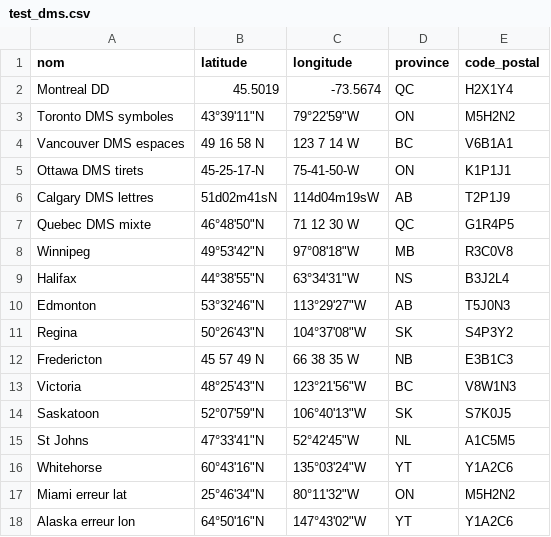
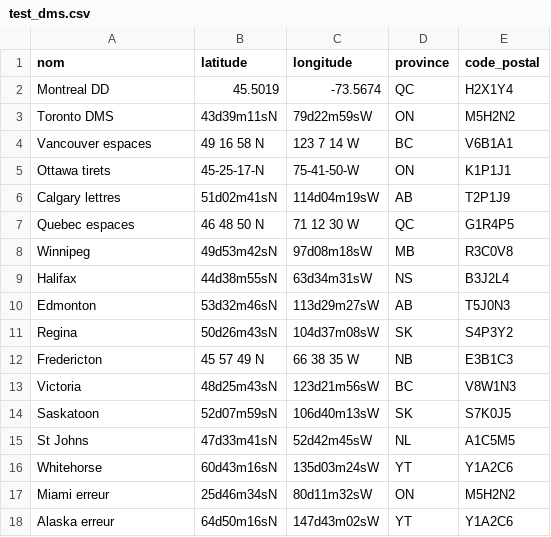
Before and after one commit to lawoh/geovalid, a CSV file: exemples/test_dms.csv, drawn as a sheet.

Commit message:
Fix CSV DMS + renommage GeoValidator

```diff
--- a/exemples/test_dms.csv
+++ b/exemples/test_dms.csv
@@ -2,17 +2,17 @@ nom,latitude,longitude,province,code_postal
 Montreal DD,45.5019,-73.5674,QC,H2X1Y4
-Toronto DMS symboles,43°39'11"N,79°22'59"W,ON,M5H2N2
-Vancouver DMS espaces,49 16 58 N,123 7 14 W,BC,V6B1A1
-Ottawa DMS tirets,45-25-17-N,75-41-50-W,ON,K1P1J1
-Calgary DMS lettres,51d02m41sN,114d04m19sW,AB,T2P1J9
-Quebec DMS mixte,46°48'50"N,71 12 30 W,QC,G1R4P5
-Winnipeg,49°53'42"N,97°08'18"W,MB,R3C0V8
-Halifax,44°38'55"N,63°34'31"W,NS,B3J2L4
-Edmonton,53°32'46"N,113°29'27"W,AB,T5J0N3
-Regina,50°26'43"N,104°37'08"W,SK,S4P3Y2
+Toronto DMS,43d39m11sN,79d22m59sW,ON,M5H2N2
+Vancouver espaces,49 16 58 N,123 7 14 W,BC,V6B1A1
+Ottawa tirets,45-25-17-N,75-41-50-W,ON,K1P1J1
+Calgary lettres,51d02m41sN,114d04m19sW,AB,T2P1J9
+Quebec espaces,46 48 50 N,71 12 30 W,QC,G1R4P5
+Winnipeg,49d53m42sN,97d08m18sW,MB,R3C0V8
+Halifax,44d38m55sN,63d34m31sW,NS,B3J2L4
+Edmonton,53d32m46sN,113d29m27sW,AB,T5J0N3
+Regina,50d26m43sN,104d37m08sW,SK,S4P3Y2
 Fredericton,45 57 49 N,66 38 35 W,NB,E3B1C3
-Victoria,48°25'43"N,123°21'56"W,BC,V8W1N3
-Saskatoon,52°07'59"N,106°40'13"W,SK,S7K0J5
-St Johns,47°33'41"N,52°42'45"W,NL,A1C5M5
-Whitehorse,60°43'16"N,135°03'24"W,YT,Y1A2C6
-Miami erreur lat,25°46'34"N,80°11'32"W,ON,M5H2N2
-Alaska erreur lon,64°50'16"N,147°43'02"W,YT,Y1A2C6
+Victoria,48d25m43sN,123d21m56sW,BC,V8W1N3
+Saskatoon,52d07m59sN,106d40m13sW,SK,S7K0J5
+St Johns,47d33m41sN,52d42m45sW,NL,A1C5M5
+Whitehorse,60d43m16sN,135d03m24sW,YT,Y1A2C6
+Miami erreur,25d46m34sN,80d11m32sW,ON,M5H2N2
+Alaska erreur,64d50m16sN,147d43m02sW,YT,Y1A2C6
```
